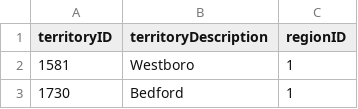
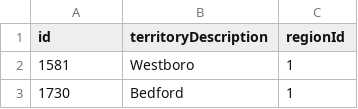
Before and after one commit to rokibulislaam/play-with-sql-react, a CSV file: data/csv/territories.csv, drawn as a sheet; only a part is shown.

Commit message:
create new endpoint for listOfTables

```diff
--- a/data/csv/territories.csv
+++ b/data/csv/territories.csv
@@ -1,2 +1,2 @@
-territoryID,territoryDescription,regionID
+id,territoryDescription,regionId
 1581,Westboro,1
```
Also changed, not shown: data/csv/order_details.csv, data/csv/orders.csv, 6 other files.
